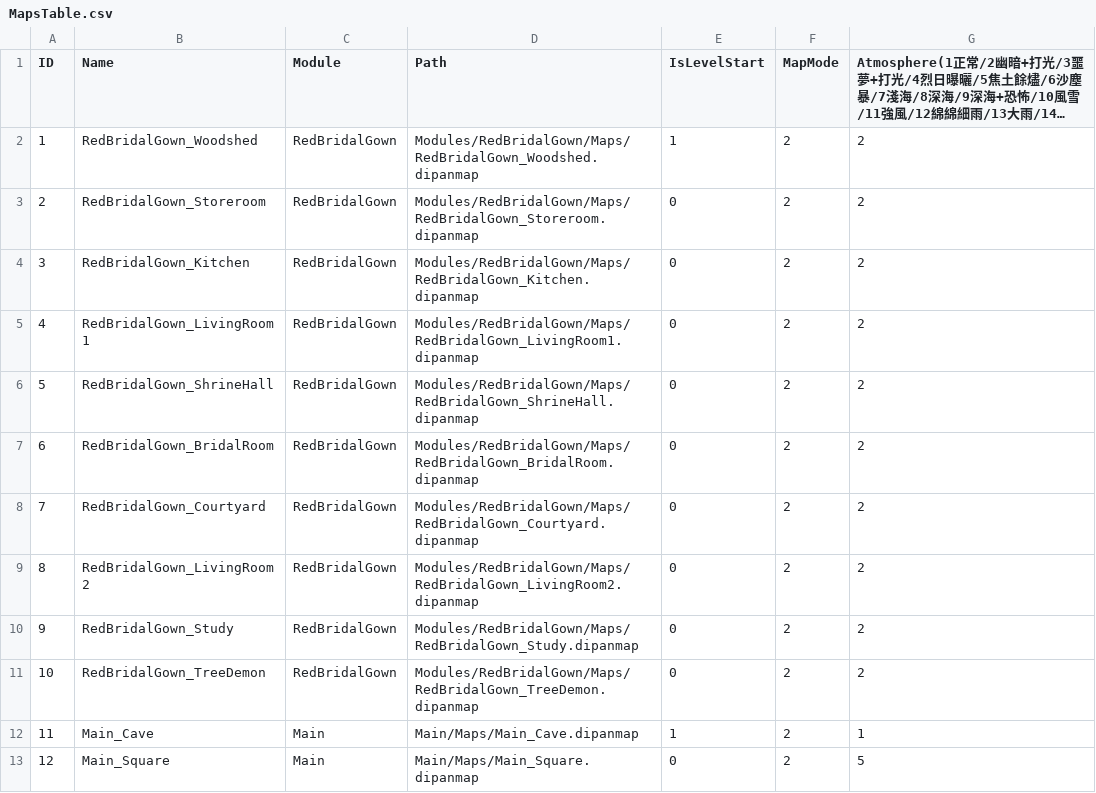
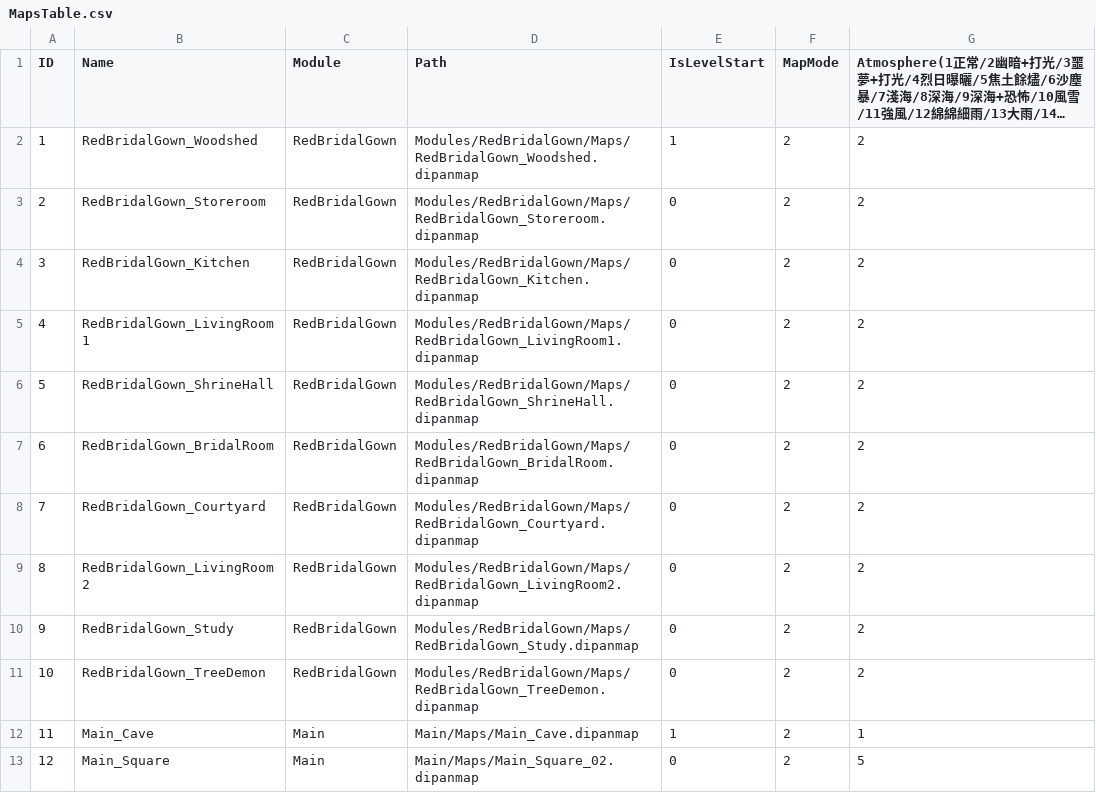
Before and after one commit to sorrowslee/DipanProj, a CSV file: DipanProj_Main/Assets/Data/MapsTable.csv, drawn as a sheet; long unchanged cells end in …; the diff names each change by its address in the sheet, - before the commit and + after, or states it on an @@ line.

```diff
--- a/DipanProj_Main/Assets/Data/MapsTable.csv
+++ b/DipanProj_Main/Assets/Data/MapsTable.csv
-D13 (Path): Main/Maps/Main_Square.dipanmap
+D13 (Path): Main/Maps/Main_Square_02.dipanmap
```
Also changed, not shown: 30 other files.
